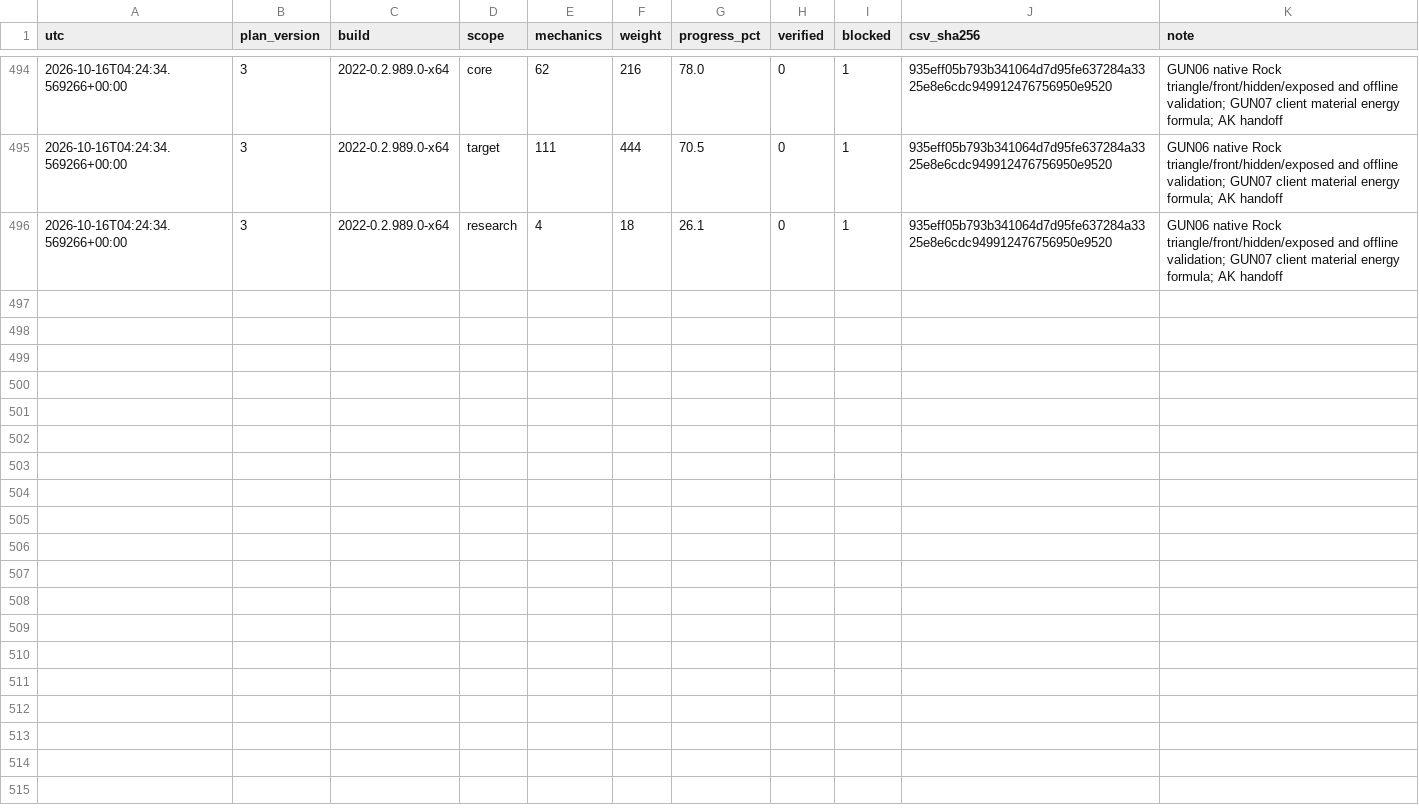
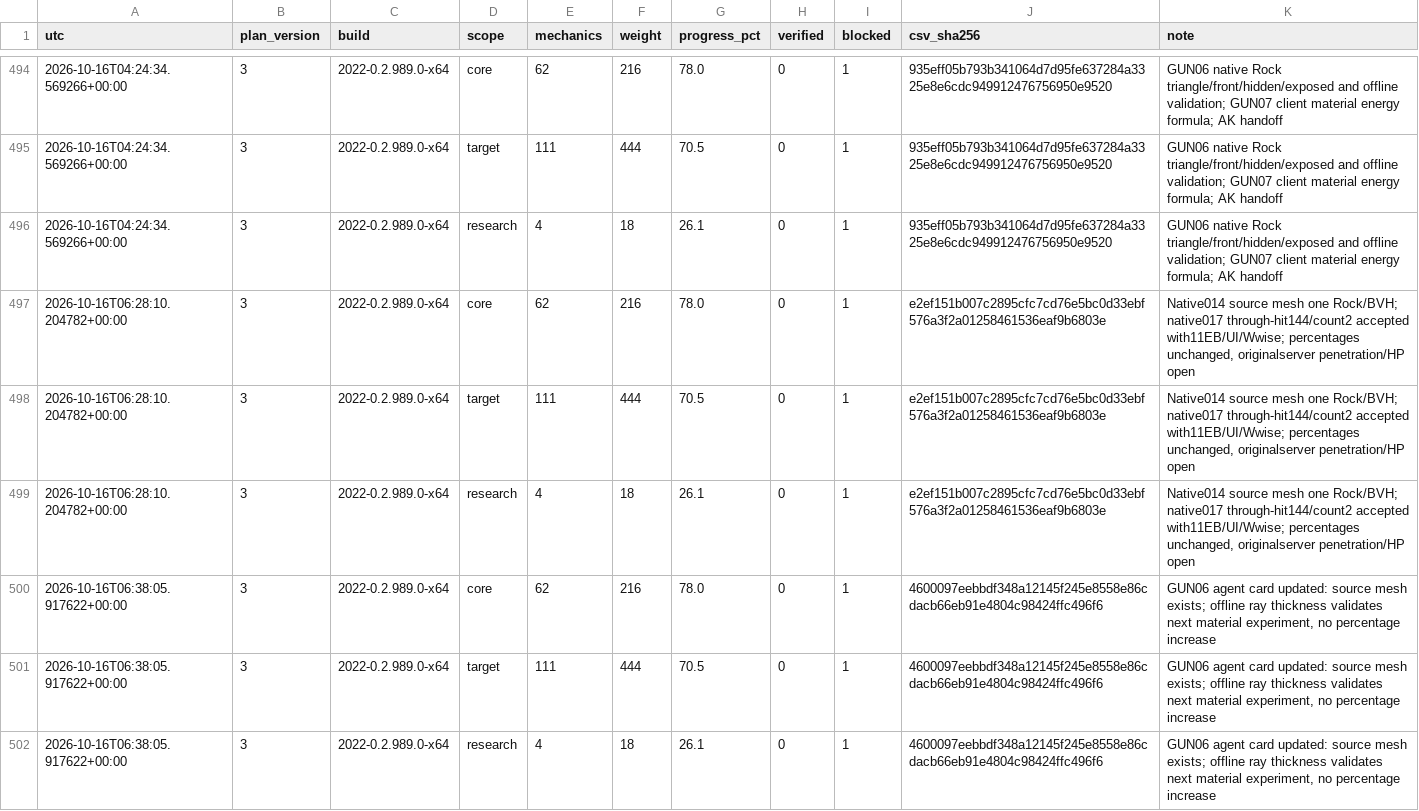
Before and after one commit to ROE-LIVE/ring-of-elysium-research, a CSV file: docs/recovery/history.csv, drawn as a sheet; only a part is shown, gaps mark what is left out; the diff names each change by its address in the sheet, - before the commit and + after, or states it on an @@ line.

```diff
--- a/docs/recovery/history.csv
+++ b/docs/recovery/history.csv
+row 497: 2026-10-16T06:28:10.204782+00:00 | 3 | 2022-0.2.989.0-x64 | core | 62 | 216 | 78.0 | 0 | 1 | e2ef151b007c2895cfc7cd76e5bc0d33ebf576a3f2a01258461536eaf9b6803e | Native014 source mesh one Rock/BVH; native017 through-hit144/count2 accepted with11EB/UI/Wwise; percentages unchanged, originalserver penetration/HP open
+row 498: 2026-10-16T06:28:10.204782+00:00 | 3 | 2022-0.2.989.0-x64 | target | 111 | 444 | 70.5 | 0 | 1 | e2ef151b007c2895cfc7cd76e5bc0d33ebf576a3f2a01258461536eaf9b6803e | Native014 source mesh one Rock/BVH; native017 through-hit144/count2 accepted with11EB/UI/Wwise; percentages unchanged, originalserver penetration/HP open
+row 499: 2026-10-16T06:28:10.204782+00:00 | 3 | 2022-0.2.989.0-x64 | research | 4 | 18 | 26.1 | 0 | 1 | e2ef151b007c2895cfc7cd76e5bc0d33ebf576a3f2a01258461536eaf9b6803e | Native014 source mesh one Rock/BVH; native017 through-hit144/count2 accepted with11EB/UI/Wwise; percentages unchanged, originalserver penetration/HP open
+row 500: 2026-10-16T06:38:05.917622+00:00 | 3 | 2022-0.2.989.0-x64 | core | 62 | 216 | 78.0 | 0 | 1 | 4600097eebbdf348a12145f245e8558e86cdacb66eb91e4804c98424ffc496f6 | GUN06 agent card updated: source mesh exists; offline ray thickness validates next material experiment, no percentage increase
+row 501: 2026-10-16T06:38:05.917622+00:00 | 3 | 2022-0.2.989.0-x64 | target | 111 | 444 | 70.5 | 0 | 1 | 4600097eebbdf348a12145f245e8558e86cdacb66eb91e4804c98424ffc496f6 | GUN06 agent card updated: source mesh exists; offline ray thickness validates next material experiment, no percentage increase
+row 502: 2026-10-16T06:38:05.917622+00:00 | 3 | 2022-0.2.989.0-x64 | research | 4 | 18 | 26.1 | 0 | 1 | 4600097eebbdf348a12145f245e8558e86cdacb66eb91e4804c98424ffc496f6 | GUN06 agent card updated: source mesh exists; offline ray thickness validates next material experiment, no percentage increase
```
Also changed, not shown: docs/recovery/mechanics-2022.csv, docs/recovery/updates.csv, 18 other files.
